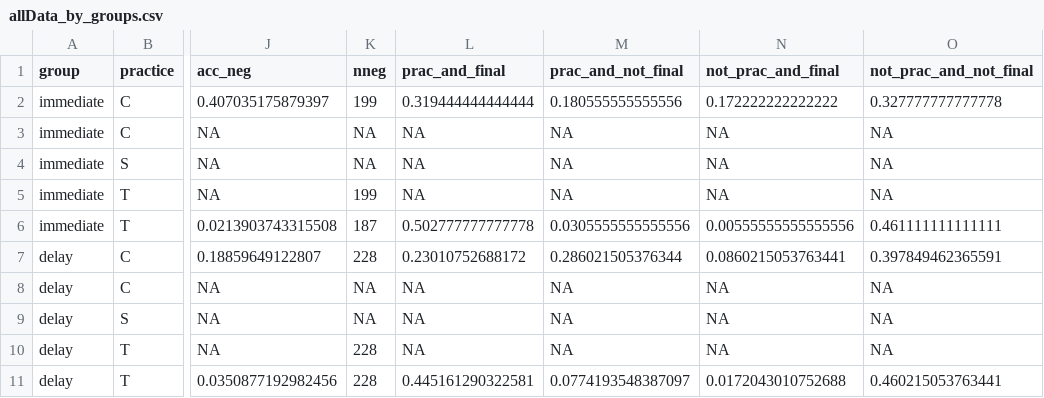
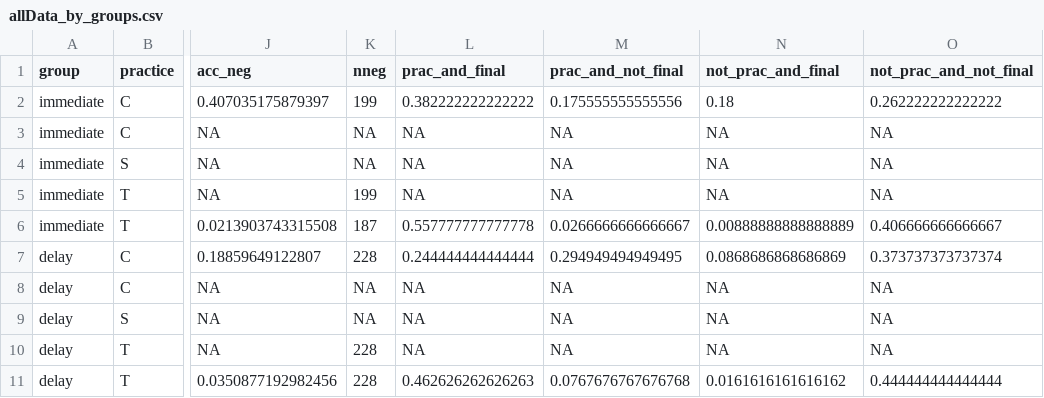
Before and after one commit to wjhopper/RPmodels, a CSV file: H_and_H_LB4L/allData_by_groups.csv, drawn as a sheet; only a part is shown, gaps mark what is left out; the diff names each change by its address in the sheet, - before the commit and + after, or states it on an @@ line.

```diff
--- a/H_and_H_LB4L/allData_by_groups.csv
+++ b/H_and_H_LB4L/allData_by_groups.csv
-L2 (prac_and_final): 0.319444444444444
+L2 (prac_and_final): 0.382222222222222
-M2 (prac_and_not_final): 0.180555555555556
+M2 (prac_and_not_final): 0.175555555555556
-N2 (not_prac_and_final): 0.172222222222222
+N2 (not_prac_and_final): 0.18
-O2 (not_prac_and_not_final): 0.327777777777778
+O2 (not_prac_and_not_final): 0.262222222222222
-L6 (prac_and_final): 0.502777777777778
+L6 (prac_and_final): 0.557777777777778
-M6 (prac_and_not_final): 0.0305555555555556
+M6 (prac_and_not_final): 0.0266666666666667
-N6 (not_prac_and_final): 0.00555555555555556
+N6 (not_prac_and_final): 0.00888888888888889
-O6 (not_prac_and_not_final): 0.461111111111111
+O6 (not_prac_and_not_final): 0.406666666666667
-L7 (prac_and_final): 0.23010752688172
+L7 (prac_and_final): 0.244444444444444
-M7 (prac_and_not_final): 0.286021505376344
+M7 (prac_and_not_final): 0.294949494949495
-N7 (not_prac_and_final): 0.0860215053763441
+N7 (not_prac_and_final): 0.0868686868686869
-O7 (not_prac_and_not_final): 0.397849462365591
+O7 (not_prac_and_not_final): 0.373737373737374
-L11 (prac_and_final): 0.445161290322581
+L11 (prac_and_final): 0.462626262626263
-M11 (prac_and_not_final): 0.0774193548387097
+M11 (prac_and_not_final): 0.0767676767676768
-N11 (not_prac_and_final): 0.0172043010752688
+N11 (not_prac_and_final): 0.0161616161616162
-O11 (not_prac_and_not_final): 0.460215053763441
+O11 (not_prac_and_not_final): 0.444444444444444
```
Also changed, not shown: H_and_H_LB4L/allData_by_subjects.csv.
